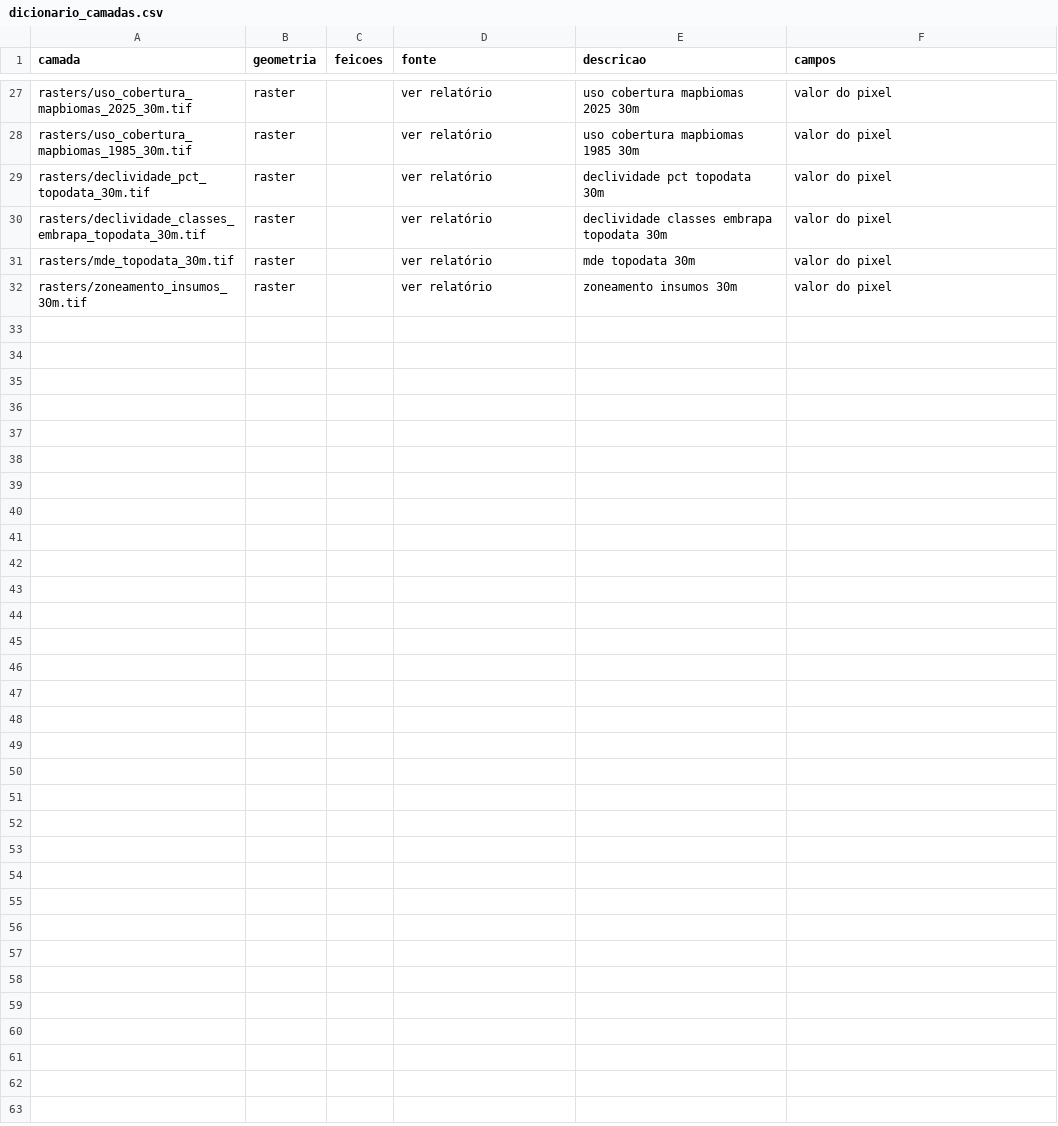
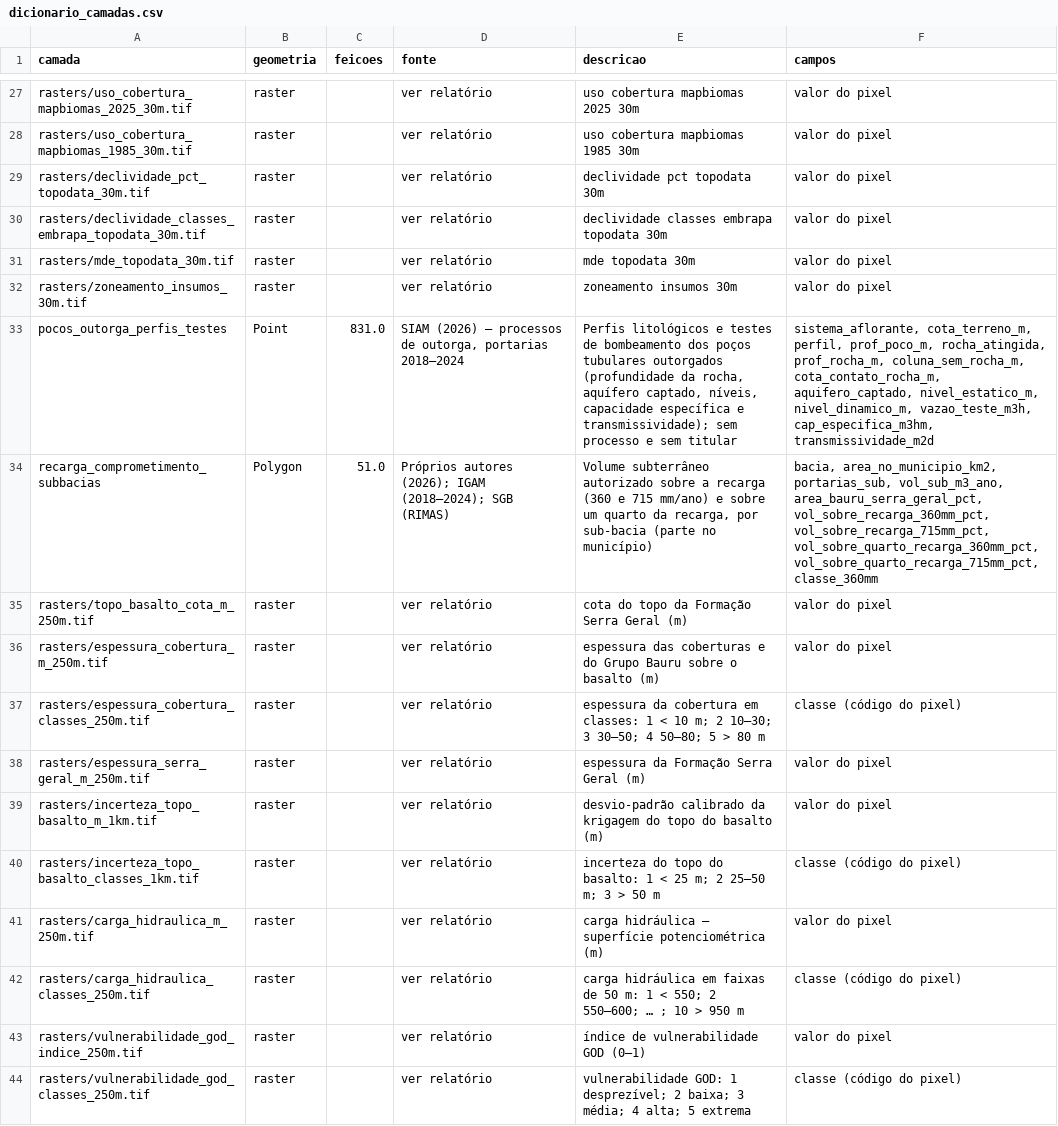
Before and after one commit to antoverps/webgis-araguari, a CSV file: dicionario_camadas.csv, drawn as a sheet; only a part is shown, gaps mark what is left out; the diff names each change by its address in the sheet, - before the commit and + after, or states it on an @@ line.

```diff
--- a/dicionario_camadas.csv
+++ b/dicionario_camadas.csv
+row 33: pocos_outorga_perfis_testes | Point | 831.0 | SIAM (2026) – processos de outorga, portarias 2018–2024 | Perfis litológicos e testes de bombeamento dos poços tubulares outorgados (profundidade da rocha, aquífero captado, níveis, capacidade específica e transmissividade); sem processo e sem titular | sistema_aflorante, cota_terreno_m, perfil, prof_poco_m, rocha_atingida, prof_rocha_m, coluna_sem_rocha_m, cota_contato_rocha_m, aquifero_captado, nivel_estatico_m, nivel_dinamico_m, vazao_teste_m3h, cap_especifica_m3hm, transmissividade_m2d
+row 34: recarga_comprometimento_subbacias | Polygon | 51.0 | Próprios autores (2026); IGAM (2018–2024); SGB (RIMAS) | Volume subterrâneo autorizado sobre a recarga (360 e 715 mm/ano) e sobre um quarto da recarga, por sub-bacia (parte no município) | bacia, area_no_municipio_km2, portarias_sub, vol_sub_m3_ano, area_bauru_serra_geral_pct, vol_sobre_recarga_360mm_pct, vol_sobre_recarga_715mm_pct, vol_sobre_quarto_recarga_360mm_pct, vol_sobre_quarto_recarga_715mm_pct, classe_360mm
+row 35: rasters/topo_basalto_cota_m_250m.tif | raster |  | ver relatório | cota do topo da Formação Serra Geral (m) | valor do pixel
+row 36: rasters/espessura_cobertura_m_250m.tif | raster |  | ver relatório | espessura das coberturas e do Grupo Bauru sobre o basalto (m) | valor do pixel
+row 37: rasters/espessura_cobertura_classes_250m.tif | raster |  | ver relatório | espessura da cobertura em classes: 1 < 10 m; 2 10–30; 3 30–50; 4 50–80; 5 > 80 m | classe (código do pixel)
+row 38: rasters/espessura_serra_geral_m_250m.tif | raster |  | ver relatório | espessura da Formação Serra Geral (m) | valor do pixel
+row 39: rasters/incerteza_topo_basalto_m_1km.tif | raster |  | ver relatório | desvio-padrão calibrado da krigagem do topo do basalto (m) | valor do pixel
+row 40: rasters/incerteza_topo_basalto_classes_1km.tif | raster |  | ver relatório | incerteza do topo do basalto: 1 < 25 m; 2 25–50 m; 3 > 50 m | classe (código do pixel)
+row 41: rasters/carga_hidraulica_m_250m.tif | raster |  | ver relatório | carga hidráulica – superfície potenciométrica (m) | valor do pixel
+row 42: rasters/carga_hidraulica_classes_250m.tif | raster |  | ver relatório | carga hidráulica em faixas de 50 m: 1 < 550; 2 550–600; … ; 10 > 950 m | classe (código do pixel)
+row 43: rasters/vulnerabilidade_god_indice_250m.tif | raster |  | ver relatório | índice de vulnerabilidade GOD (0–1) | valor do pixel
+row 44: rasters/vulnerabilidade_god_classes_250m.tif | raster |  | ver relatório | vulnerabilidade GOD: 1 desprezível; 2 baixa; 3 média; 4 alta; 5 extrema | classe (código do pixel)
```
Also changed, not shown: 28 other files.
